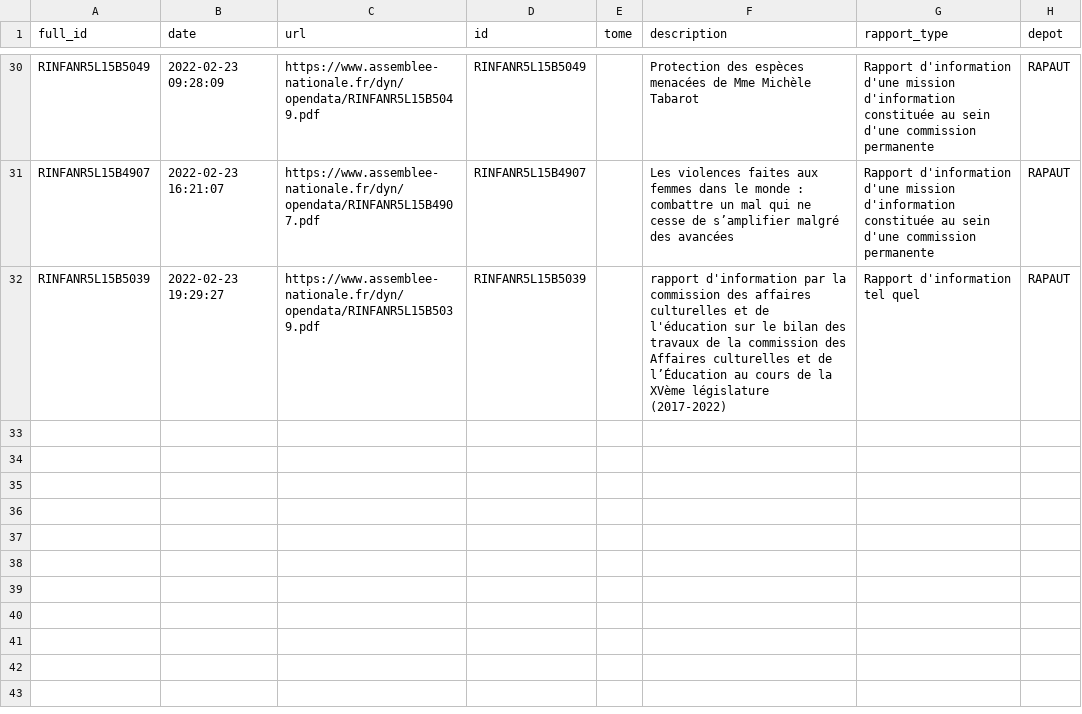
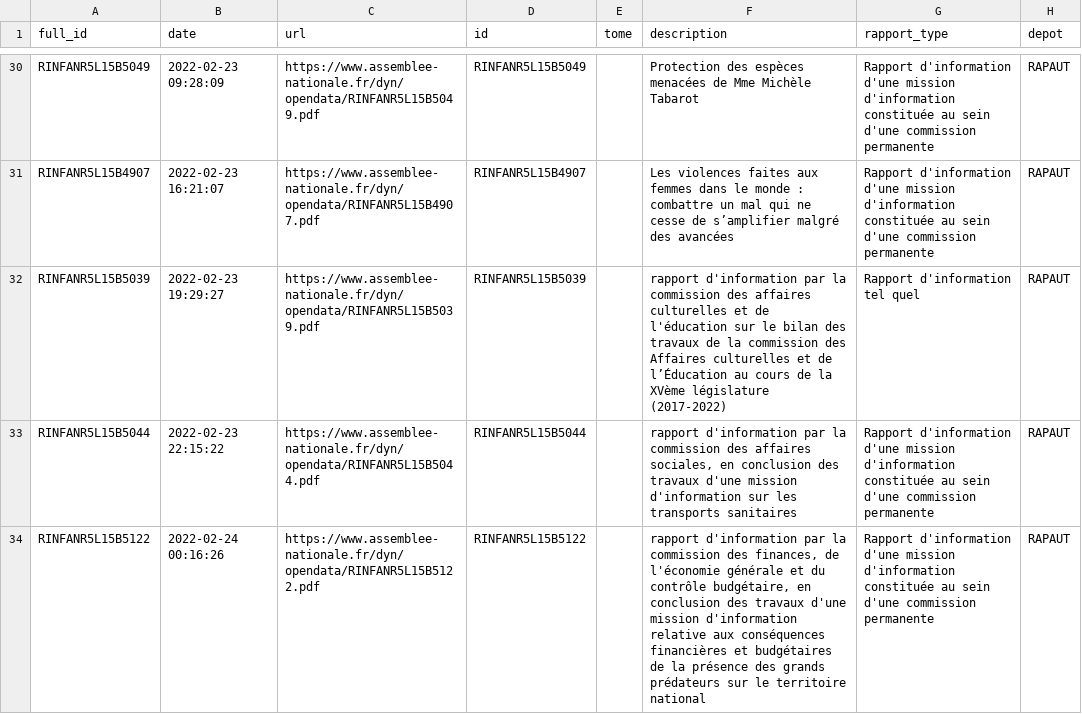
Before and after one commit to seracio/au-rapport, a CSV file: notebooks/rapports.csv, drawn as a sheet; only a part is shown, gaps mark what is left out.

```diff
--- a/notebooks/rapports.csv
+++ b/notebooks/rapports.csv
@@ -32 +32,3 @@ RINFANR5L15B4907;2022-02-23 16:21:07;https://www.assemblee-nationale.fr/dyn/open
 RINFANR5L15B5039;2022-02-23 19:29:27;https://www.assemblee-nationale.fr/dyn/opendata/RINFANR5L15B5039.pdf;RINFANR5L15B5039;;rapport d'information par la commission des affaires culturelles et de l'éducation sur le bilan des travaux de la commission des Affaires culturelles et de l’Éducation au cours de la XVème législature (2017-2022);Rapport d'information tel quel;RAPAUT
+RINFANR5L15B5044;2022-02-23 22:15:22;https://www.assemblee-nationale.fr/dyn/opendata/RINFANR5L15B5044.pdf;RINFANR5L15B5044;;rapport d'information par la commission des affaires sociales, en conclusion des travaux d'une mission d'information sur les transports sanitaires;Rapport d'information d'une mission d'information constituée au sein d'une commission permanente;RAPAUT
+RINFANR5L15B5122;2022-02-24 00:16:26;https://www.assemblee-nationale.fr/dyn/opendata/RINFANR5L15B5122.pdf;RINFANR5L15B5122;;rapport d'information par la commission des finances, de l'économie générale et du contrôle budgétaire, en conclusion des travaux d'une mission d'information relative aux conséquences financières et budgétaires de la présence  des grands prédateurs sur le territoire national;Rapport d'information d'une mission d'information constituée au sein d'une commission permanente;RAPAUT
```
Also changed, not shown: 3 other files.
